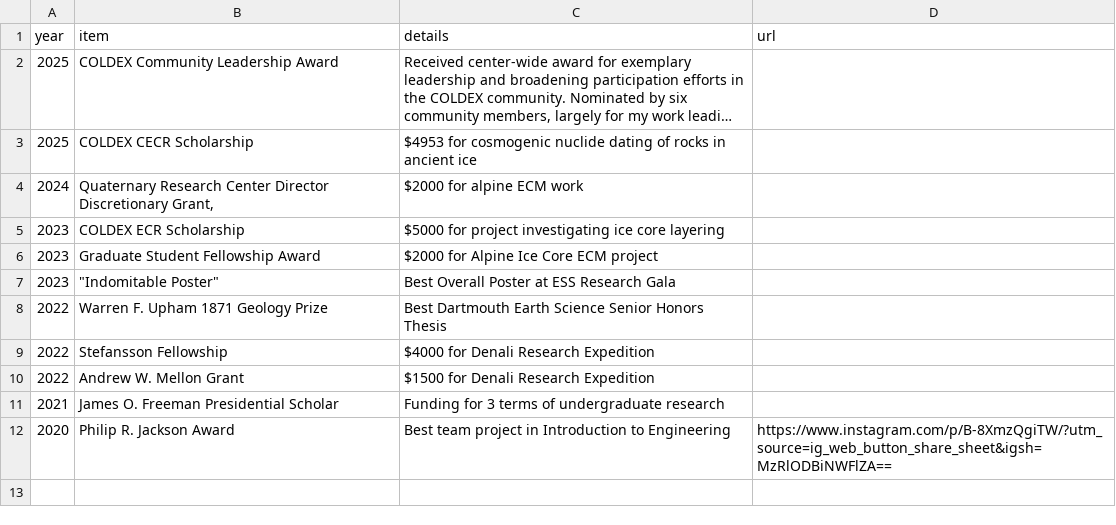
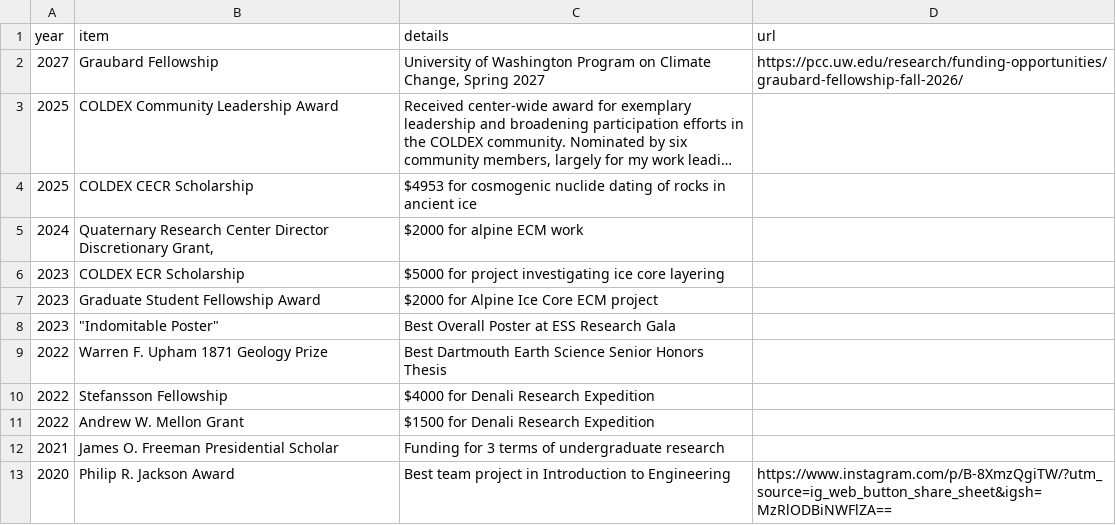
Before and after one commit to liamkirkpatrick/liamkirkpatrick.github.io, a CSV file: docs/files/cv/awards.csv, drawn as a sheet; long unchanged cells end in …; the diff names each change by its address in the sheet, - before the commit and + after, or states it on an @@ line.

```diff
--- a/docs/files/cv/awards.csv
+++ b/docs/files/cv/awards.csv
+row 2: 2027 | Graubard Fellowship | University of Washington Program on Climate Change, Spring 2027 | https://pcc.uw.edu/research/funding-opportunities/graubard-fellowship-fall-2026/
```
Also changed, not shown: docs/files/cv/publications.csv, files/cv/awards.csv, 5 other files.
